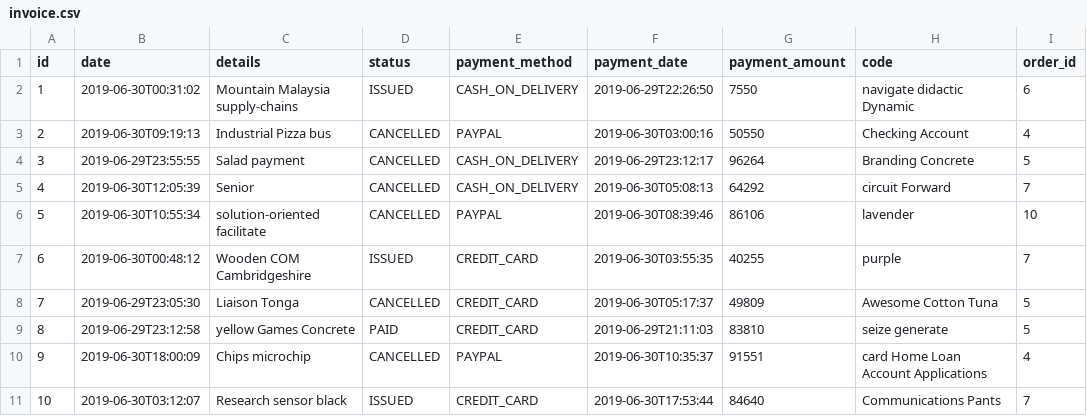
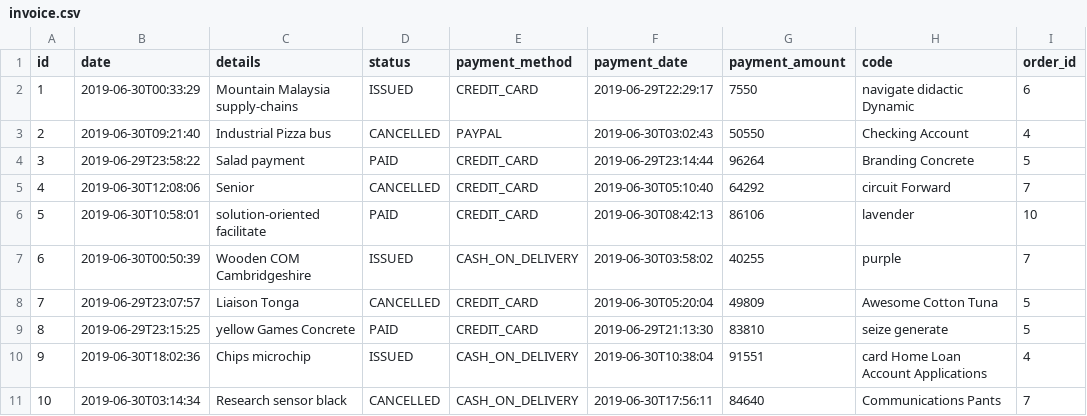
Before and after one commit to Mesqualito/example_jhipster_ecommerceapp, a CSV file: src/main/resources/config/liquibase/data/invoice.csv, drawn as a sheet.

```diff
--- a/src/main/resources/config/liquibase/data/invoice.csv
+++ b/src/main/resources/config/liquibase/data/invoice.csv
@@ -1,11 +1,11 @@
 id;date;details;status;payment_method;payment_date;payment_amount;code;order_id
-1;2019-06-30T00:31:02;Mountain Malaysia supply-chains;ISSUED;CASH_ON_DELIVERY;2019-06-29T22:26:50;7550;navigate didactic Dynamic;6
-2;2019-06-30T09:19:13;Industrial Pizza bus;CANCELLED;PAYPAL;2019-06-30T03:00:16;50550;Checking Account;4
-3;2019-06-29T23:55:55;Salad payment;CANCELLED;CASH_ON_DELIVERY;2019-06-29T23:12:17;96264;Branding Concrete;5
-4;2019-06-30T12:05:39;Senior;CANCELLED;CASH_ON_DELIVERY;2019-06-30T05:08:13;64292;circuit Forward;7
-5;2019-06-30T10:55:34;solution-oriented facilitate;CANCELLED;PAYPAL;2019-06-30T08:39:46;86106;lavender;10
-6;2019-06-30T00:48:12;Wooden COM Cambridgeshire;ISSUED;CREDIT_CARD;2019-06-30T03:55:35;40255;purple;7
-7;2019-06-29T23:05:30;Liaison Tonga;CANCELLED;CREDIT_CARD;2019-06-30T05:17:37;49809;Awesome Cotton Tuna;5
-8;2019-06-29T23:12:58;yellow Games Concrete;PAID;CREDIT_CARD;2019-06-29T21:11:03;83810;seize generate;5
-9;2019-06-30T18:00:09;Chips microchip;CANCELLED;PAYPAL;2019-06-30T10:35:37;91551;card Home Loan Account Applications;4
-10;2019-06-30T03:12:07;Research sensor black;ISSUED;CREDIT_CARD;2019-06-30T17:53:44;84640;Communications Pants;7
+1;2019-06-30T00:33:29;Mountain Malaysia supply-chains;ISSUED;CREDIT_CARD;2019-06-29T22:29:17;7550;navigate didactic Dynamic;6
+2;2019-06-30T09:21:40;Industrial Pizza bus;CANCELLED;PAYPAL;2019-06-30T03:02:43;50550;Checking Account;4
+3;2019-06-29T23:58:22;Salad payment;PAID;CREDIT_CARD;2019-06-29T23:14:44;96264;Branding Concrete;5
+4;2019-06-30T12:08:06;Senior;CANCELLED;CREDIT_CARD;2019-06-30T05:10:40;64292;circuit Forward;7
+5;2019-06-30T10:58:01;solution-oriented facilitate;PAID;CREDIT_CARD;2019-06-30T08:42:13;86106;lavender;10
+6;2019-06-30T00:50:39;Wooden COM Cambridgeshire;ISSUED;CASH_ON_DELIVERY;2019-06-30T03:58:02;40255;purple;7
+7;2019-06-29T23:07:57;Liaison Tonga;CANCELLED;CREDIT_CARD;2019-06-30T05:20:04;49809;Awesome Cotton Tuna;5
+8;2019-06-29T23:15:25;yellow Games Concrete;PAID;CREDIT_CARD;2019-06-29T21:13:30;83810;seize generate;5
+9;2019-06-30T18:02:36;Chips microchip;ISSUED;CASH_ON_DELIVERY;2019-06-30T10:38:04;91551;card Home Loan Account Applications;4
+10;2019-06-30T03:14:34;Research sensor black;CANCELLED;CASH_ON_DELIVERY;2019-06-30T17:56:11;84640;Communications Pants;7
```
Also changed, not shown: src/main/resources/config/liquibase/data/customer.csv, src/main/resources/config/liquibase/data/order_item.csv, 3 other files.
